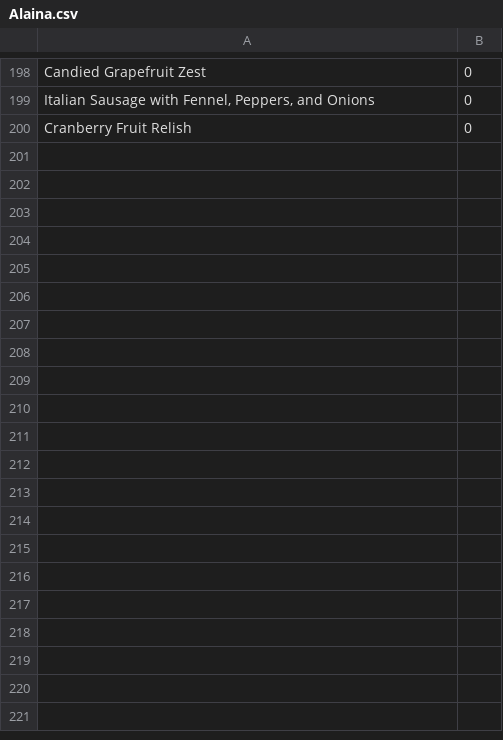
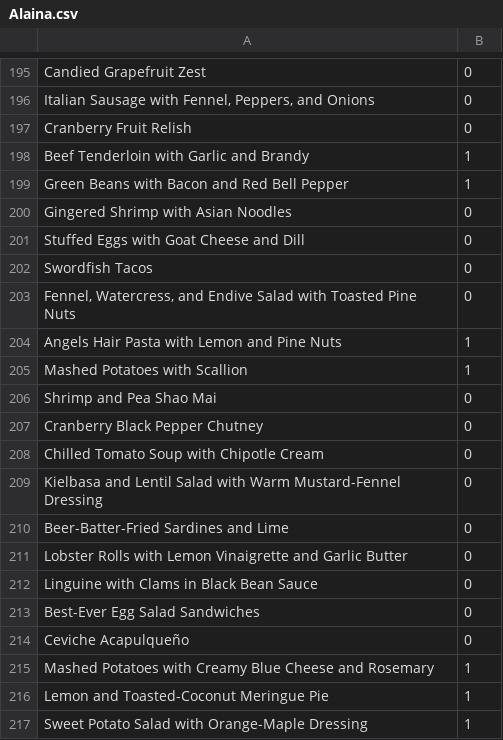
Before and after one commit to mayagriffith/RecipeExplorer, a CSV file: cleanedVotes/Alaina.csv, drawn as a sheet; only a part is shown, gaps mark what is left out; the diff covers the shown part only.

Commit message:
Added new and old votes compiled
Dropped duplicates so there are less than 300

```diff
--- a/cleanedVotes/Alaina.csv
+++ b/cleanedVotes/Alaina.csv
@@ -200 +197,21 @@ Candied Grapefruit Zest,0
 Cranberry Fruit Relish,0
+Beef Tenderloin with Garlic and Brandy,1
+Green Beans with Bacon and Red Bell Pepper,1
+Gingered Shrimp with Asian Noodles,0
+Stuffed Eggs with Goat Cheese and Dill,0
+Swordfish Tacos,0
+"Fennel, Watercress, and Endive Salad with Toasted Pine Nuts",0
+Angels Hair Pasta with Lemon and Pine Nuts,1
+Mashed Potatoes with Scallion,1
+Shrimp and Pea Shao Mai,0
+Cranberry Black Pepper Chutney,0
+Chilled Tomato Soup with Chipotle Cream,0
+Kielbasa and Lentil Salad with Warm Mustard-Fennel Dressing,0
+Beer-Batter-Fried Sardines and Lime,0
+Lobster Rolls with Lemon Vinaigrette and Garlic Butter,0
+Linguine with Clams in Black Bean Sauce,0
+Best-Ever Egg Salad Sandwiches,0
+Ceviche Acapulqueño,0
+Mashed Potatoes with Creamy Blue Cheese and Rosemary,1
+Lemon and Toasted-Coconut Meringue Pie,1
+Sweet Potato Salad with Orange-Maple Dressing,1
```
Also changed, not shown: 77 added rows and 3 removed rows elsewhere in this file.
